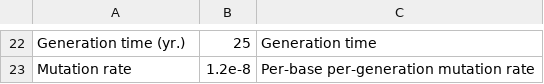
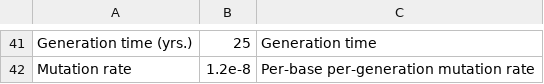
Before and after one commit to xin-huang/stdpopsim, a CSV file: docs/parameter_tables/PanTro/BCEW_4D16.csv, drawn as a sheet; only a part is shown, gaps mark what is left out; addresses are those after the commit; the diff covers the shown part only; the diff names each change by its address in the sheet, - before the commit and + after, or states it on an @@ line.

```diff
--- a/docs/parameter_tables/PanTro/BCEW_4D16.csv
+++ b/docs/parameter_tables/PanTro/BCEW_4D16.csv
-A41: Generation time (yr.)
+A41: Generation time (yrs.)
```
Also changed, not shown: 21 added rows, 2 removed rows and 16 edited cells elsewhere in this file.
